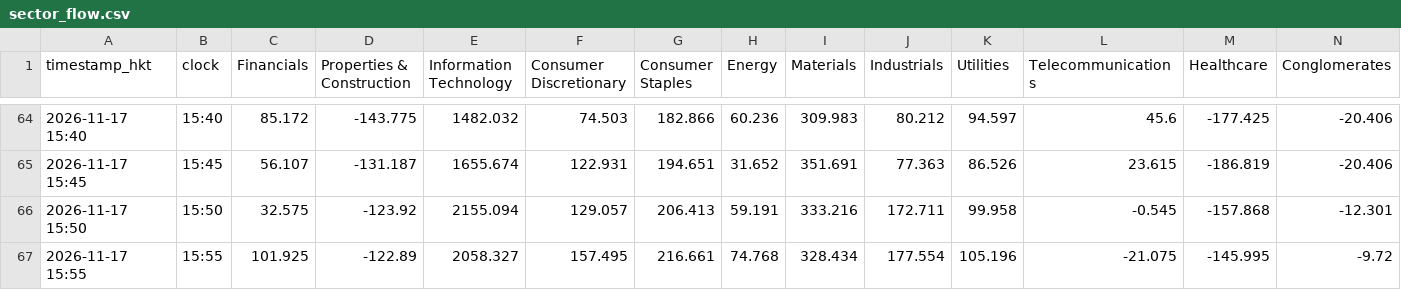
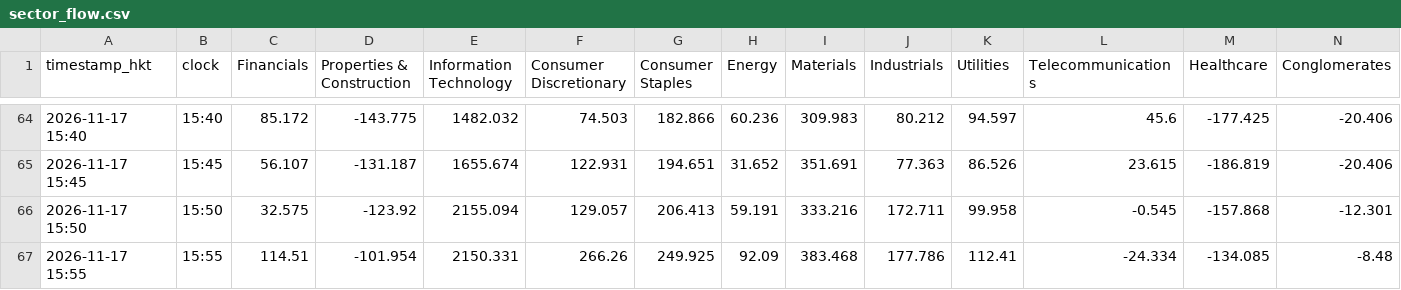
Before and after one commit to vhhh2B618/hk-sector-flow, a CSV file: sector_flow.csv, drawn as a sheet; only a part is shown, gaps mark what is left out.

```diff
--- a/sector_flow.csv
+++ b/sector_flow.csv
@@ -66,2 +66,2 @@ timestamp_hkt,clock,Financials,Properties & Construction,Information Technology,
 2026-11-17 15:50,15:50,32.575,-123.92,2155.094,129.057,206.413,59.191,333.216,172.711,99.958,-0.545,-157.868,-12.301
-2026-11-17 15:55,15:55,101.925,-122.89,2058.327,157.495,216.661,74.768,328.434,177.554,105.196,-21.075,-145.995,-9.72
+2026-11-17 15:55,15:55,114.51,-101.954,2150.331,266.26,249.925,92.09,383.468,177.786,112.41,-24.334,-134.085,-8.48
```
Also changed, not shown: 2 other files.
